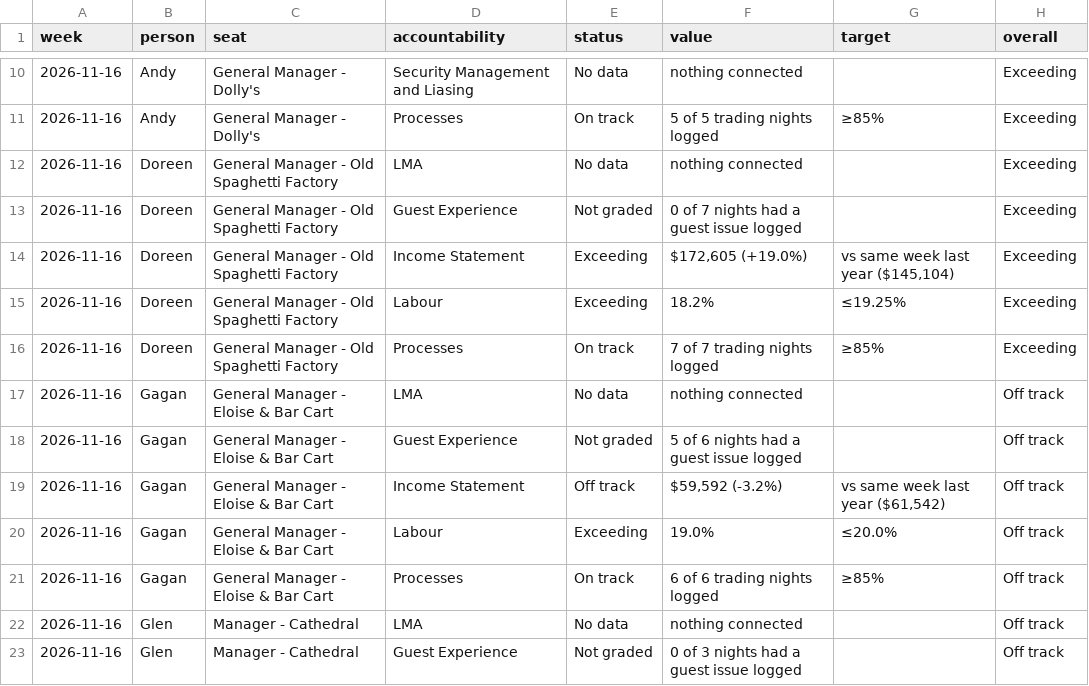
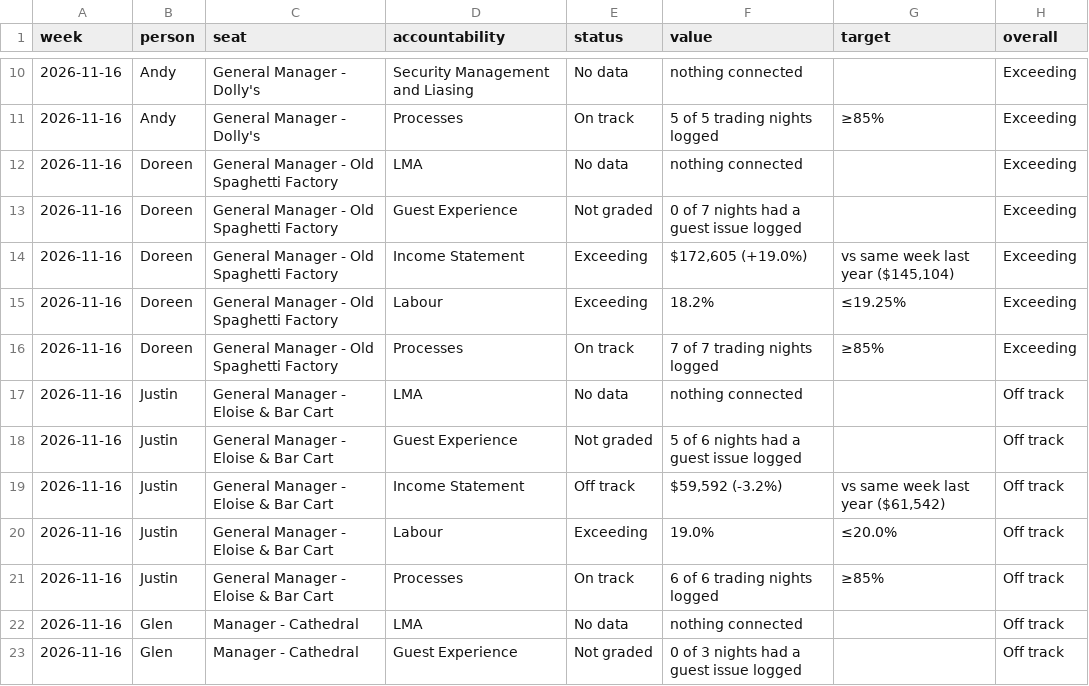
Before and after one commit to ghnatiw-ship-it/accountability-reviews, a CSV file: data/ledger.csv, drawn as a sheet; only a part is shown, gaps mark what is left out.

```diff
--- a/data/ledger.csv
+++ b/data/ledger.csv
@@ -16,7 +16,7 @@ week,person,seat,accountability,status,value,target,overall
 2026-11-16,Doreen,General Manager - Old Spaghetti Factory,Processes,On track,7 of 7 trading nights logged,≥85%,Exceeding
-2026-11-16,Gagan,General Manager - Eloise & Bar Cart,LMA,No data,nothing connected,,Off track
-2026-11-16,Gagan,General Manager - Eloise & Bar Cart,Guest Experience,Not graded,5 of 6 nights had a guest issue logged,,Off track
-2026-11-16,Gagan,General Manager - Eloise & Bar Cart,Income Statement,Off track,"$59,592 (-3.2%)","vs same week last year ($61,542)",Off track
-2026-11-16,Gagan,General Manager - Eloise & Bar Cart,Labour,Exceeding,19.0%,≤20.0%,Off track
-2026-11-16,Gagan,General Manager - Eloise & Bar Cart,Processes,On track,6 of 6 trading nights logged,≥85%,Off track
+2026-11-16,Justin,General Manager - Eloise & Bar Cart,LMA,No data,nothing connected,,Off track
+2026-11-16,Justin,General Manager - Eloise & Bar Cart,Guest Experience,Not graded,5 of 6 nights had a guest issue logged,,Off track
+2026-11-16,Justin,General Manager - Eloise & Bar Cart,Income Statement,Off track,"$59,592 (-3.2%)","vs same week last year ($61,542)",Off track
+2026-11-16,Justin,General Manager - Eloise & Bar Cart,Labour,Exceeding,19.0%,≤20.0%,Off track
+2026-11-16,Justin,General Manager - Eloise & Bar Cart,Processes,On track,6 of 6 trading nights logged,≥85%,Off track
 2026-11-16,Glen,Manager - Cathedral,LMA,No data,nothing connected,,Off track
```
Also changed, not shown: 4 other files.
